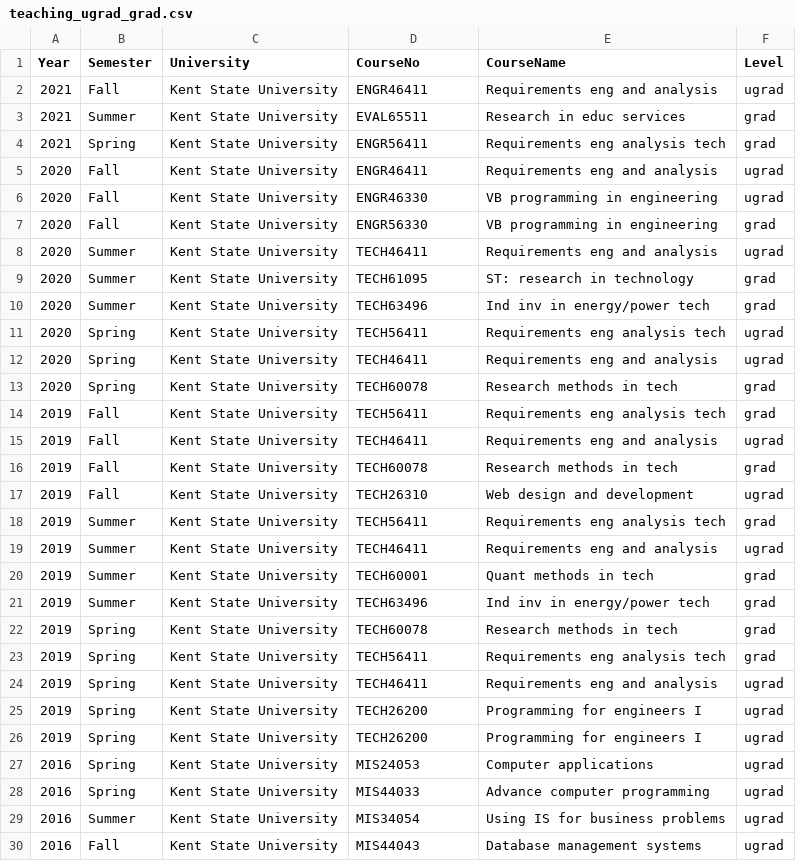
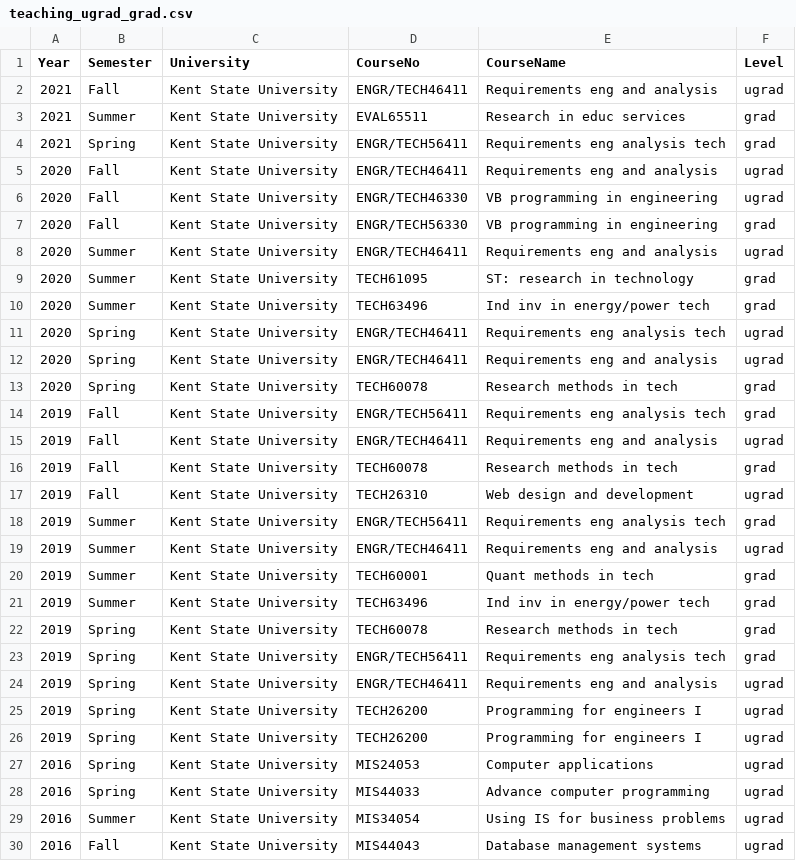
Before and after one commit to wcupa2021/amiruzzaman.github.io, a CSV file: teaching/teaching_ugrad_grad.csv, drawn as a sheet; only a part is shown; the diff covers the shown part only.

```diff
--- a/teaching/teaching_ugrad_grad.csv
+++ b/teaching/teaching_ugrad_grad.csv
@@ -1,20 +1,20 @@
 Year,Semester,University,CourseNo,CourseName,Level
-2021,Fall,Kent State University,ENGR46411,Requirements eng and analysis,ugrad
+2021,Fall,Kent State University,ENGR/TECH46411,Requirements eng and analysis,ugrad
 2021,Summer,Kent State University,EVAL65511,Research in educ services,grad
-2021,Spring,Kent State University,ENGR56411,Requirements eng analysis tech,grad
-2020,Fall,Kent State University,ENGR46411,Requirements eng and analysis,ugrad
-2020,Fall,Kent State University,ENGR46330,VB programming in engineering,ugrad
-2020,Fall,Kent State University,ENGR56330,VB programming in engineering,grad
-2020,Summer,Kent State University,TECH46411,Requirements eng and analysis,ugrad
+2021,Spring,Kent State University,ENGR/TECH56411,Requirements eng analysis tech,grad
+2020,Fall,Kent State University,ENGR/TECH46411,Requirements eng and analysis,ugrad
+2020,Fall,Kent State University,ENGR/TECH46330,VB programming in engineering,ugrad
+2020,Fall,Kent State University,ENGR/TECH56330,VB programming in engineering,grad
+2020,Summer,Kent State University,ENGR/TECH46411,Requirements eng and analysis,ugrad
 2020,Summer,Kent State University,TECH61095,ST: research in technology,grad
 2020,Summer,Kent State University,TECH63496,Ind inv in energy/power tech,grad
-2020,Spring,Kent State University,TECH56411,Requirements eng analysis tech,ugrad
-2020,Spring,Kent State University,TECH46411,Requirements eng and analysis,ugrad
+2020,Spring,Kent State University,ENGR/TECH46411,Requirements eng analysis tech,ugrad
+2020,Spring,Kent State University,ENGR/TECH46411,Requirements eng and analysis,ugrad
 2020,Spring,Kent State University,TECH60078,Research methods in tech,grad
-2019,Fall,Kent State University,TECH56411,Requirements eng analysis tech,grad
-2019,Fall,Kent State University,TECH46411,Requirements eng and analysis,ugrad
+2019,Fall,Kent State University,ENGR/TECH56411,Requirements eng analysis tech,grad
+2019,Fall,Kent State University,ENGR/TECH46411,Requirements eng and analysis,ugrad
 2019,Fall,Kent State University,TECH60078,Research methods in tech,grad
 2019,Fall,Kent State University,TECH26310,Web design and development,ugrad
-2019,Summer,Kent State University,TECH56411,Requirements eng analysis tech,grad
-2019,Summer,Kent State University,TECH46411,Requirements eng and analysis,ugrad
+2019,Summer,Kent State University,ENGR/TECH56411,Requirements eng analysis tech,grad
+2019,Summer,Kent State University,ENGR/TECH46411,Requirements eng and analysis,ugrad
 2019,Summer,Kent State University,TECH60001,Quant methods in tech,grad
@@ -22,4 +22,4 @@ Year,Semester,University,CourseNo,CourseName,Level
 2019,Spring,Kent State University,TECH60078,Research methods in tech,grad
-2019,Spring,Kent State University,TECH56411,Requirements eng analysis tech,grad
-2019,Spring,Kent State University,TECH46411,Requirements eng and analysis,ugrad
+2019,Spring,Kent State University,ENGR/TECH56411,Requirements eng analysis tech,grad
+2019,Spring,Kent State University,ENGR/TECH46411,Requirements eng and analysis,ugrad
 2019,Spring,Kent State University,TECH26200,Programming for engineers I,ugrad
```
Also changed, not shown: 23 edited cells elsewhere in this file, 2 other files.
